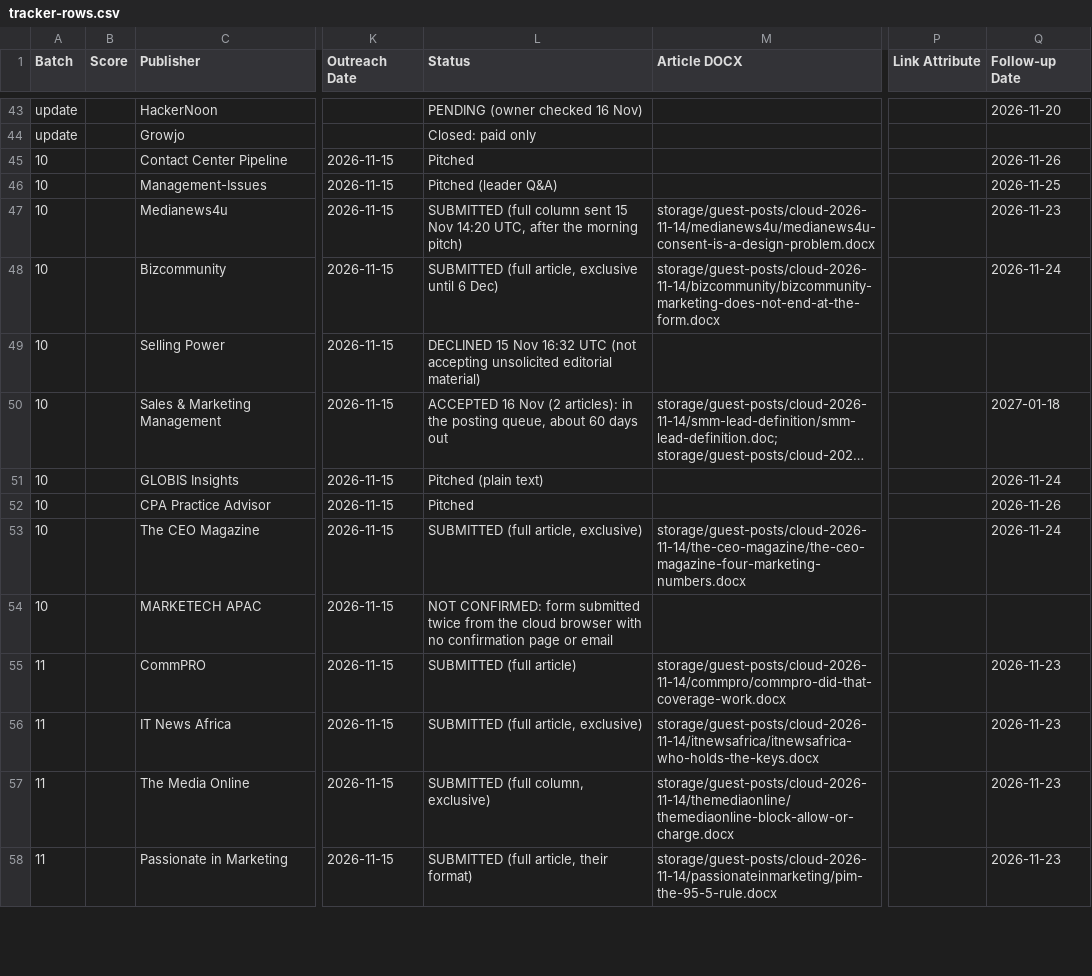
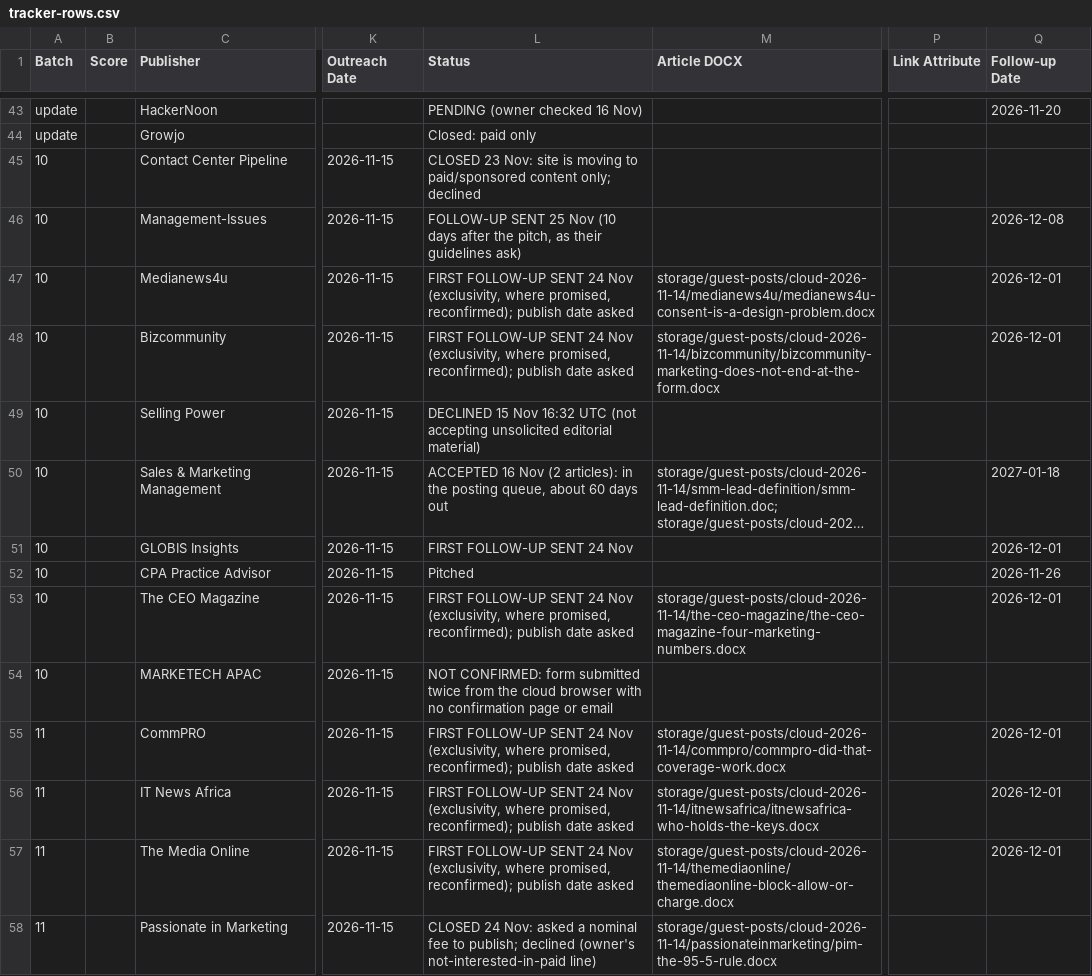
Before and after one commit to bvignesh94k/vturnu, a CSV file: storage/guest-posts/cloud-2026-11-14/tracker-rows.csv, drawn as a sheet; only a part is shown, gaps mark what is left out; long unchanged cells end in …; the diff covers the shown part only; the diff names each change by its address in the sheet, - before the commit and + after, or states it on an @@ line.

```diff
--- a/storage/guest-posts/cloud-2026-11-14/tracker-rows.csv
+++ b/storage/guest-posts/cloud-2026-11-14/tracker-rows.csv
-L45 (Status): Pitched
+L45 (Status): CLOSED 23 Nov: site is moving to paid/sponsored content only; declined
-Q45 (Follow-up Date): 2026-11-26
+Q45 (Follow-up Date): (empty)
-L46 (Status): Pitched (leader Q&A)
+L46 (Status): FOLLOW-UP SENT 25 Nov (10 days after the pitch, as their guidelines ask)
-Q46 (Follow-up Date): 2026-11-25
+Q46 (Follow-up Date): 2026-12-08
-L47 (Status): SUBMITTED (full column sent 15 Nov 14:20 UTC, after the morning pitch)
+L47 (Status): FIRST FOLLOW-UP SENT 24 Nov (exclusivity, where promised, reconfirmed); publish date asked
-Q47 (Follow-up Date): 2026-11-23
+Q47 (Follow-up Date): 2026-12-01
-L48 (Status): SUBMITTED (full article, exclusive until 6 Dec)
+L48 (Status): FIRST FOLLOW-UP SENT 24 Nov (exclusivity, where promised, reconfirmed); publish date asked
-Q48 (Follow-up Date): 2026-11-24
+Q48 (Follow-up Date): 2026-12-01
-L51 (Status): Pitched (plain text)
+L51 (Status): FIRST FOLLOW-UP SENT 24 Nov
-Q51 (Follow-up Date): 2026-11-24
+Q51 (Follow-up Date): 2026-12-01
-L53 (Status): SUBMITTED (full article, exclusive)
+L53 (Status): FIRST FOLLOW-UP SENT 24 Nov (exclusivity, where promised, reconfirmed); publish date asked
-Q53 (Follow-up Date): 2026-11-24
+Q53 (Follow-up Date): 2026-12-01
-L55 (Status): SUBMITTED (full article)
+L55 (Status): FIRST FOLLOW-UP SENT 24 Nov (exclusivity, where promised, reconfirmed); publish date asked
-Q55:Q57 (Follow-up Date): 2026-11-23
+Q55:Q57 (Follow-up Date): 2026-12-01
-L56 (Status): SUBMITTED (full article, exclusive)
+L56 (Status): FIRST FOLLOW-UP SENT 24 Nov (exclusivity, where promised, reconfirmed); publish date asked
-L57 (Status): SUBMITTED (full column, exclusive)
+L57 (Status): FIRST FOLLOW-UP SENT 24 Nov (exclusivity, where promised, reconfirmed); publish date asked
-L58 (Status): SUBMITTED (full article, their format)
+L58 (Status): CLOSED 24 Nov: asked a nominal fee to publish; declined (owner's not-interested-in-paid line)
-Q58 (Follow-up Date): 2026-11-23
+Q58 (Follow-up Date): (empty)
```
Also changed, not shown: 32 edited cells elsewhere in this file, 5 other files.
